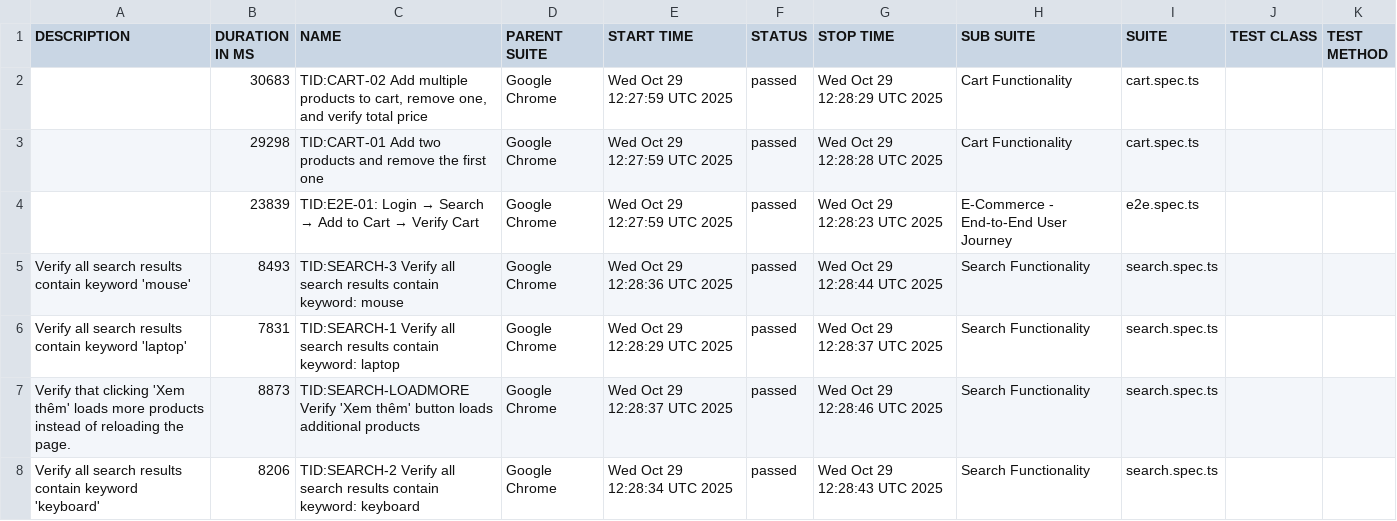
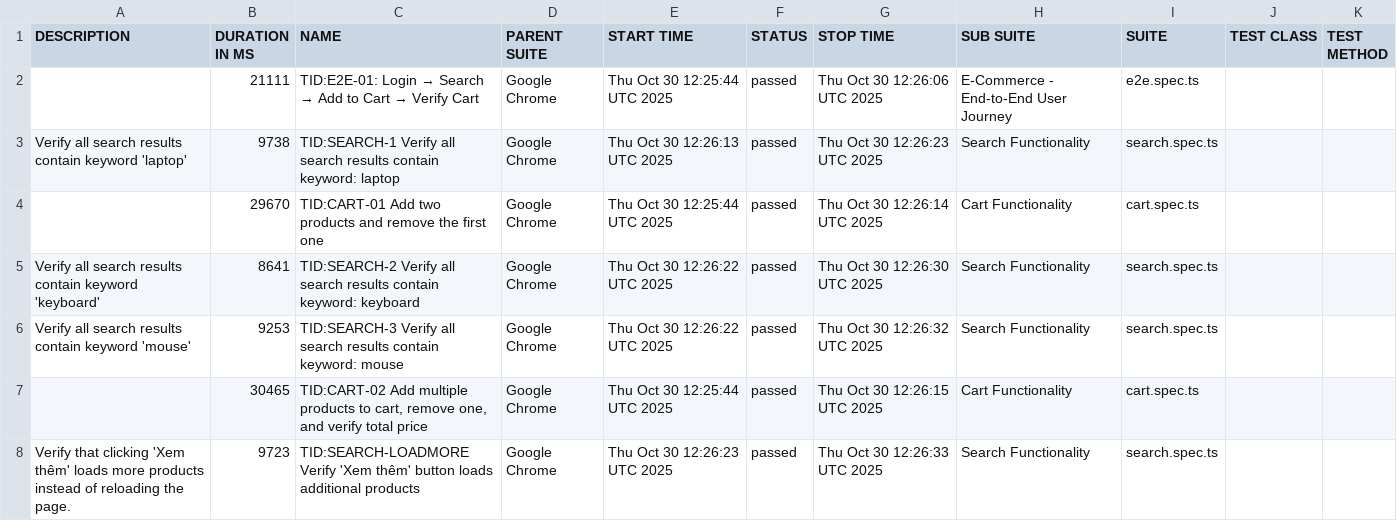
Before and after one commit to backquang127/tncstore-automation, a CSV file: data/suites.csv, drawn as a sheet.

```diff
--- a/data/suites.csv
+++ b/data/suites.csv
@@ -1,8 +1,8 @@
 "DESCRIPTION","DURATION IN MS","NAME","PARENT SUITE","START TIME","STATUS","STOP TIME","SUB SUITE","SUITE","TEST CLASS","TEST METHOD"
-"","30683","TID:CART-02 Add multiple products to cart, remove one, and verify total price","Google Chrome","Wed Oct 29 12:27:59 UTC 2025","passed","Wed Oct 29 12:28:29 UTC 2025","Cart Functionality","cart.spec.ts","",""
-"","29298","TID:CART-01 Add two products and remove the first one","Google Chrome","Wed Oct 29 12:27:59 UTC 2025","passed","Wed Oct 29 12:28:28 UTC 2025","Cart Functionality","cart.spec.ts","",""
-"","23839","TID:E2E-01: Login → Search → Add to Cart → Verify Cart","Google Chrome","Wed Oct 29 12:27:59 UTC 2025","passed","Wed Oct 29 12:28:23 UTC 2025","E-Commerce - End-to-End User Journey","e2e.spec.ts","",""
-"Verify all search results contain keyword 'mouse'","8493","TID:SEARCH-3 Verify all search results contain keyword: mouse","Google Chrome","Wed Oct 29 12:28:36 UTC 2025","passed","Wed Oct 29 12:28:44 UTC 2025","Search Functionality","search.spec.ts","",""
-"Verify all search results contain keyword 'laptop'","7831","TID:SEARCH-1 Verify all search results contain keyword: laptop","Google Chrome","Wed Oct 29 12:28:29 UTC 2025","passed","Wed Oct 29 12:28:37 UTC 2025","Search Functionality","search.spec.ts","",""
-"Verify that clicking 'Xem thêm' loads more products instead of reloading the page.","8873","TID:SEARCH-LOADMORE Verify 'Xem thêm' button loads additional products","Google Chrome","Wed Oct 29 12:28:37 UTC 2025","passed","Wed Oct 29 12:28:46 UTC 2025","Search Functionality","search.spec.ts","",""
-"Verify all search results contain keyword 'keyboard'","8206","TID:SEARCH-2 Verify all search results contain keyword: keyboard","Google Chrome","Wed Oct 29 12:28:34 UTC 2025","passed","Wed Oct 29 12:28:43 UTC 2025","Search Functionality","search.spec.ts","",""
+"","21111","TID:E2E-01: Login → Search → Add to Cart → Verify Cart","Google Chrome","Thu Oct 30 12:25:44 UTC 2025","passed","Thu Oct 30 12:26:06 UTC 2025","E-Commerce - End-to-End User Journey","e2e.spec.ts","",""
+"Verify all search results contain keyword 'laptop'","9738","TID:SEARCH-1 Verify all search results contain keyword: laptop","Google Chrome","Thu Oct 30 12:26:13 UTC 2025","passed","Thu Oct 30 12:26:23 UTC 2025","Search Functionality","search.spec.ts","",""
+"","29670","TID:CART-01 Add two products and remove the first one","Google Chrome","Thu Oct 30 12:25:44 UTC 2025","passed","Thu Oct 30 12:26:14 UTC 2025","Cart Functionality","cart.spec.ts","",""
+"Verify all search results contain keyword 'keyboard'","8641","TID:SEARCH-2 Verify all search results contain keyword: keyboard","Google Chrome","Thu Oct 30 12:26:22 UTC 2025","passed","Thu Oct 30 12:26:30 UTC 2025","Search Functionality","search.spec.ts","",""
+"Verify all search results contain keyword 'mouse'","9253","TID:SEARCH-3 Verify all search results contain keyword: mouse","Google Chrome","Thu Oct 30 12:26:22 UTC 2025","passed","Thu Oct 30 12:26:32 UTC 2025","Search Functionality","search.spec.ts","",""
+"","30465","TID:CART-02 Add multiple products to cart, remove one, and verify total price","Google Chrome","Thu Oct 30 12:25:44 UTC 2025","passed","Thu Oct 30 12:26:15 UTC 2025","Cart Functionality","cart.spec.ts","",""
+"Verify that clicking 'Xem thêm' loads more products instead of reloading the page.","9723","TID:SEARCH-LOADMORE Verify 'Xem thêm' button loads additional products","Google Chrome","Thu Oct 30 12:26:23 UTC 2025","passed","Thu Oct 30 12:26:33 UTC 2025","Search Functionality","search.spec.ts","",""
```
Also changed, not shown: 30 other files.
